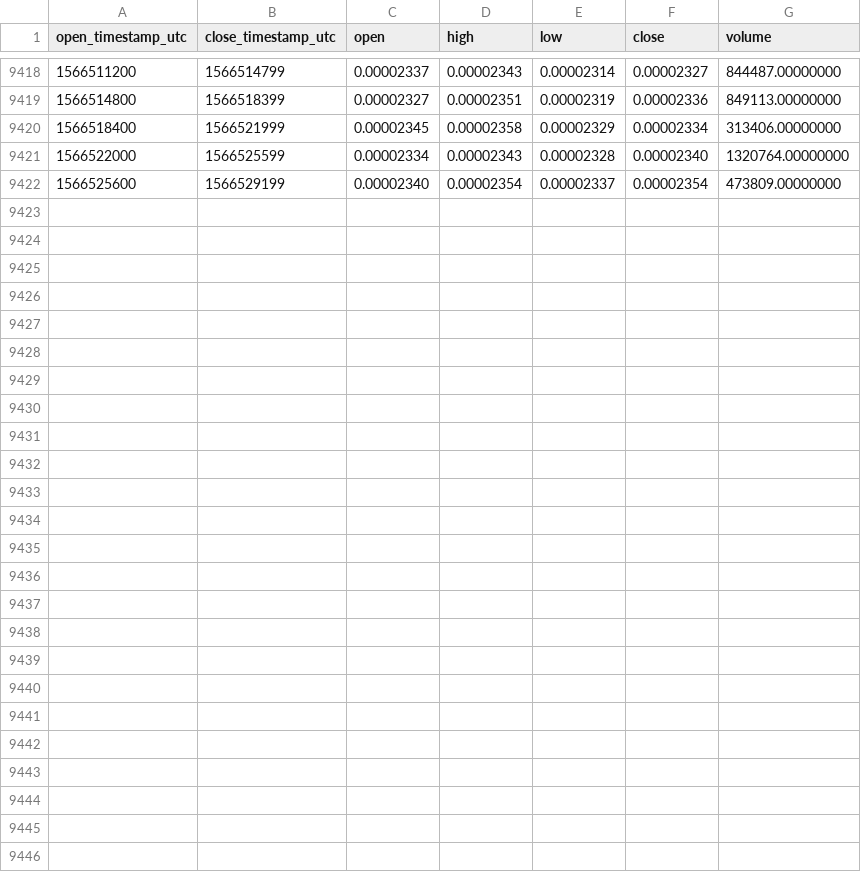
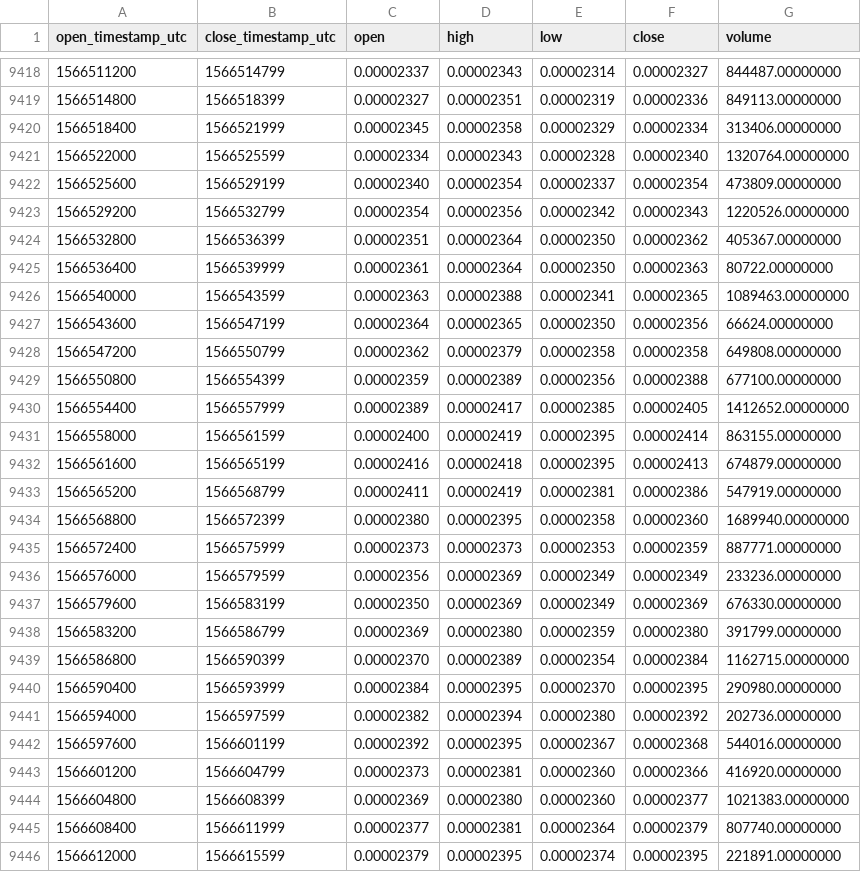
Before and after one commit to cryptobigbro/binance-VETETH, a CSV file: binance-VETETH-1h.csv, drawn as a sheet; only a part is shown, gaps mark what is left out.

Commit message:
Update OHLCV data.

```diff
--- a/binance-VETETH-1h.csv
+++ b/binance-VETETH-1h.csv
@@ -9422 +9422,25 @@ open_timestamp_utc,close_timestamp_utc,open,high,low,close,volume
 1566525600,1566529199,0.00002340,0.00002354,0.00002337,0.00002354,473809.00000000
+1566529200,1566532799,0.00002354,0.00002356,0.00002342,0.00002343,1220526.00000000
+1566532800,1566536399,0.00002351,0.00002364,0.00002350,0.00002362,405367.00000000
+1566536400,1566539999,0.00002361,0.00002364,0.00002350,0.00002363,80722.00000000
+1566540000,1566543599,0.00002363,0.00002388,0.00002341,0.00002365,1089463.00000000
+1566543600,1566547199,0.00002364,0.00002365,0.00002350,0.00002356,66624.00000000
+1566547200,1566550799,0.00002362,0.00002379,0.00002358,0.00002358,649808.00000000
+1566550800,1566554399,0.00002359,0.00002389,0.00002356,0.00002388,677100.00000000
+1566554400,1566557999,0.00002389,0.00002417,0.00002385,0.00002405,1412652.00000000
+1566558000,1566561599,0.00002400,0.00002419,0.00002395,0.00002414,863155.00000000
+1566561600,1566565199,0.00002416,0.00002418,0.00002395,0.00002413,674879.00000000
+1566565200,1566568799,0.00002411,0.00002419,0.00002381,0.00002386,547919.00000000
+1566568800,1566572399,0.00002380,0.00002395,0.00002358,0.00002360,1689940.00000000
+1566572400,1566575999,0.00002373,0.00002373,0.00002353,0.00002359,887771.00000000
+1566576000,1566579599,0.00002356,0.00002369,0.00002349,0.00002349,233236.00000000
+1566579600,1566583199,0.00002350,0.00002369,0.00002349,0.00002369,676330.00000000
+1566583200,1566586799,0.00002369,0.00002380,0.00002359,0.00002380,391799.00000000
+1566586800,1566590399,0.00002370,0.00002389,0.00002354,0.00002384,1162715.00000000
+1566590400,1566593999,0.00002384,0.00002395,0.00002370,0.00002395,290980.00000000
+1566594000,1566597599,0.00002382,0.00002394,0.00002380,0.00002392,202736.00000000
+1566597600,1566601199,0.00002392,0.00002395,0.00002367,0.00002368,544016.00000000
+1566601200,1566604799,0.00002373,0.00002381,0.00002360,0.00002366,416920.00000000
+1566604800,1566608399,0.00002369,0.00002380,0.00002360,0.00002377,1021383.00000000
+1566608400,1566611999,0.00002377,0.00002381,0.00002364,0.00002379,807740.00000000
+1566612000,1566615599,0.00002379,0.00002395,0.00002374,0.00002395,221891.00000000
```
Also changed, not shown: binance-VETETH-1d.csv.
